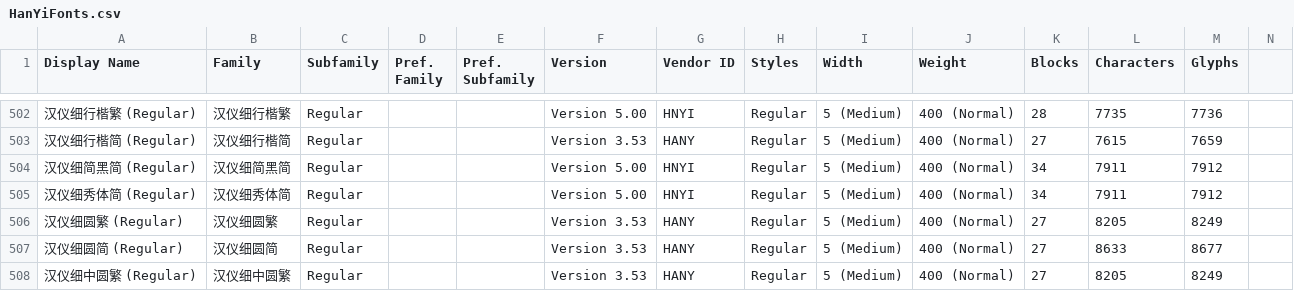
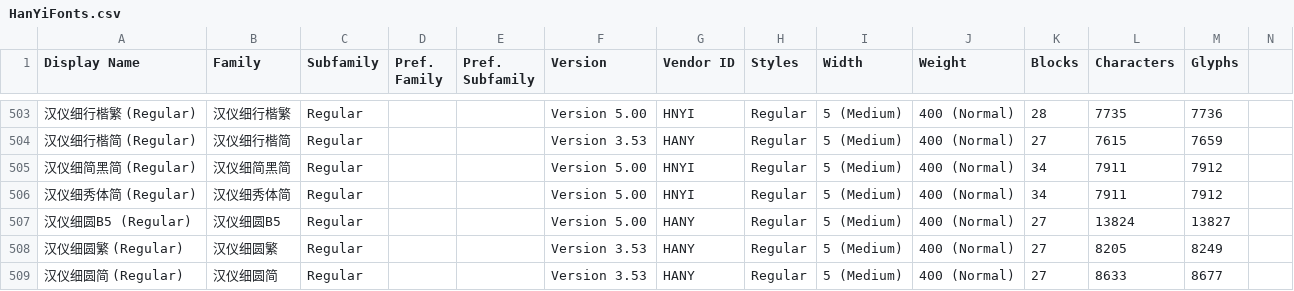
Before and after one commit to font-development/HanYiFonts, a CSV file: HanYiFonts.csv, drawn as a sheet; only a part is shown, gaps mark what is left out; the shorter side is filled out with more unchanged rows; the diff covers the shown part only; the diff names each change by its address in the sheet, - before the commit and + after, or states it on an @@ line.

Commit message:
字体上架：汉仪大黑B5/汉仪细圆B5/汉仪细中圆B5/汉仪中等线B5/汉仪中黑B5/汉仪中圆B5

```diff
--- a/HanYiFonts.csv
+++ b/HanYiFonts.csv
+row 507: 汉仪细圆B5 (Regular) | 汉仪细圆B5 | Regular |  |  | Version 5.00 | HANY | Regular | 5 (Medium) | 400 (Normal) | 27 | 13824 | 13827
```
Also changed, not shown: 5 added rows and 9 edited cells elsewhere in this file, 1 other file.
